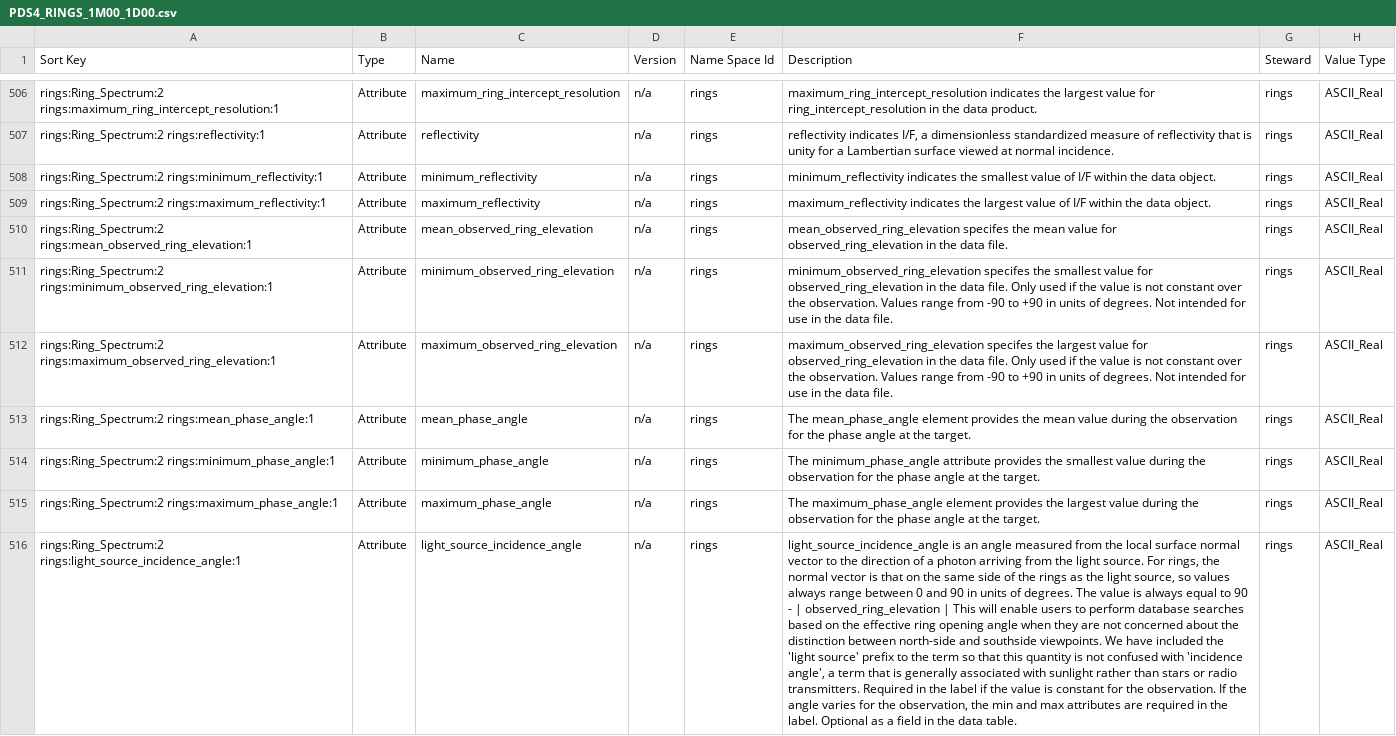
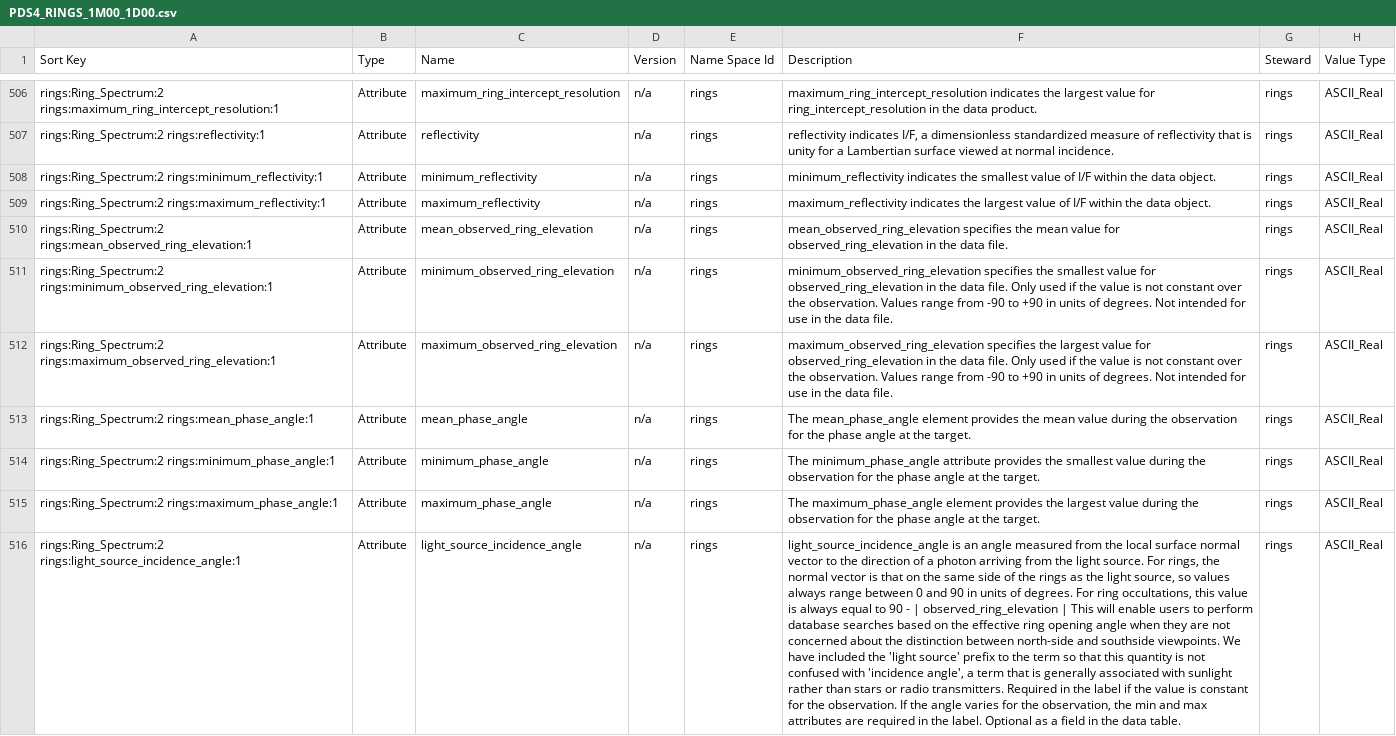
Before and after one commit to pds-data-dictionaries/ldd-rings, a CSV file: build/release/1.22.0.0/PDS4_RINGS_1M00_1D00.csv, drawn as a sheet; only a part is shown, gaps mark what is left out; the diff covers the shown part only; the diff names each change by its address in the sheet, - before the commit and + after, or states it on an @@ line.

```diff
--- a/build/release/1.22.0.0/PDS4_RINGS_1M00_1D00.csv
+++ b/build/release/1.22.0.0/PDS4_RINGS_1M00_1D00.csv
-F510 (Description): mean_observed_ring_elevation specifes the mean…
+F510 (Description): mean_observed_ring_elevation specifies the mean…
-F511 (Description): minimum_observed_ring_elevation specifes the smallest…
+F511 (Description): minimum_observed_ring_elevation specifies the smallest…
-F512 (Description): maximum_observed_ring_elevation specifes the largest…
+F512 (Description): maximum_observed_ring_elevation specifies the largest…
-F516 (Description): …of degrees. The value is…
+F516 (Description): …of degrees. For ring occultations, this value is…
```
Also changed, not shown: 27 edited cells elsewhere in this file, 31 other files.
